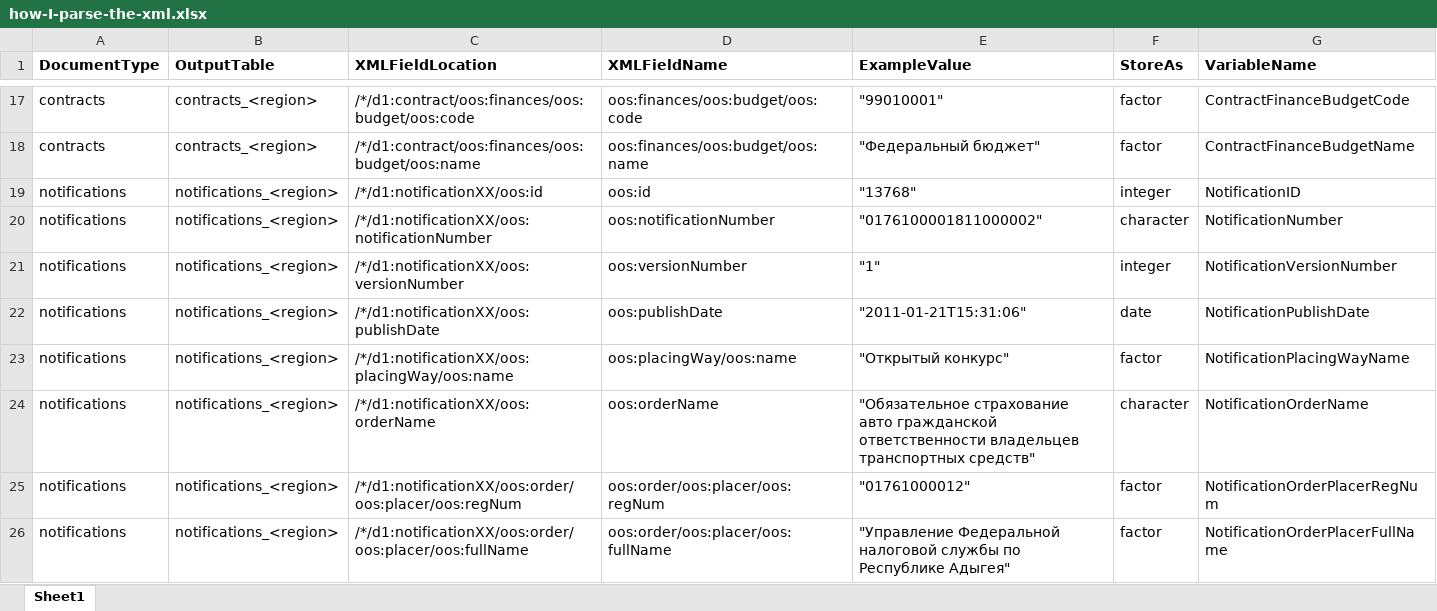
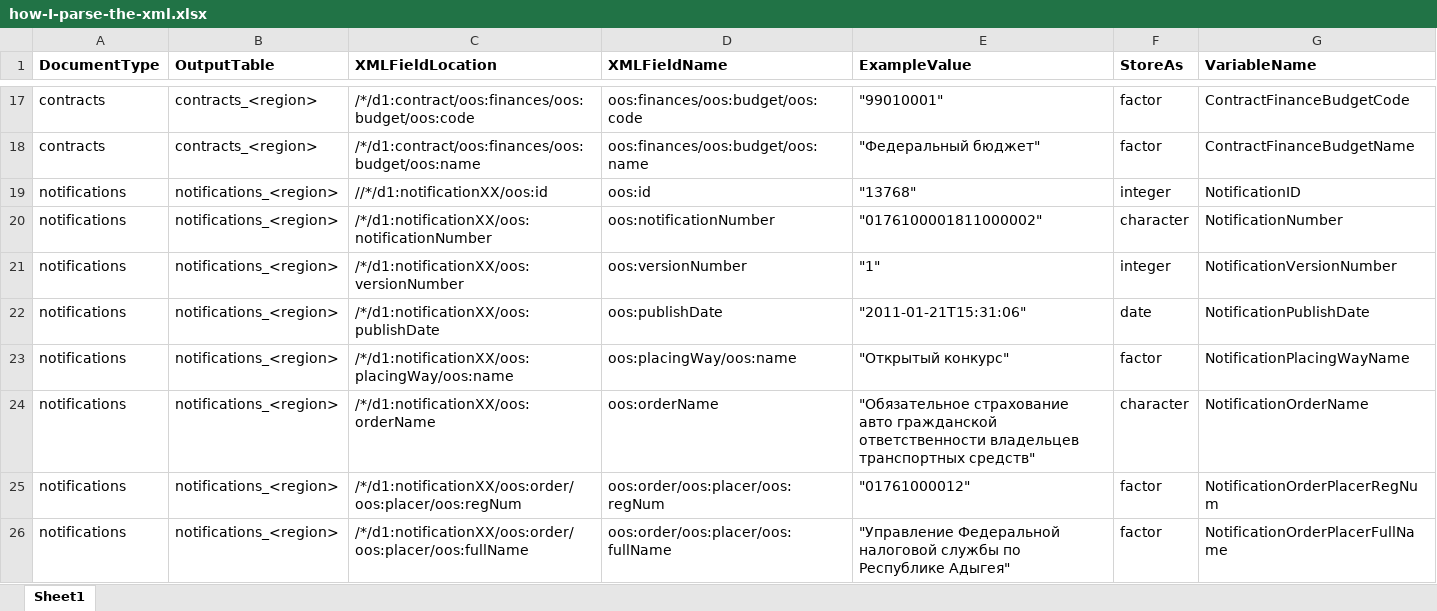
Before and after one commit to shaunmcgirr/shaun-mcgirr-dissertation, an Excel workbook: 3-Unpack/how-I-parse-the-xml.xlsx, sheet Sheet1, drawn as a sheet; only a part is shown, gaps mark what is left out; values as stored, in another font and other column widths than the file's, no borders; the diff names each change by its address in the sheet, - before the commit and + after, or states it on an @@ line.

Commit message:
Updating one notification field in parsing config

```diff
--- a/3-Unpack/how-I-parse-the-xml.xlsx (sheet Sheet1)
+++ b/3-Unpack/how-I-parse-the-xml.xlsx (sheet Sheet1)
-C19 (XMLFieldLocation): /*/d1:notificationXX/oos:id
+C19 (XMLFieldLocation): //*/d1:notificationXX/oos:id
```
